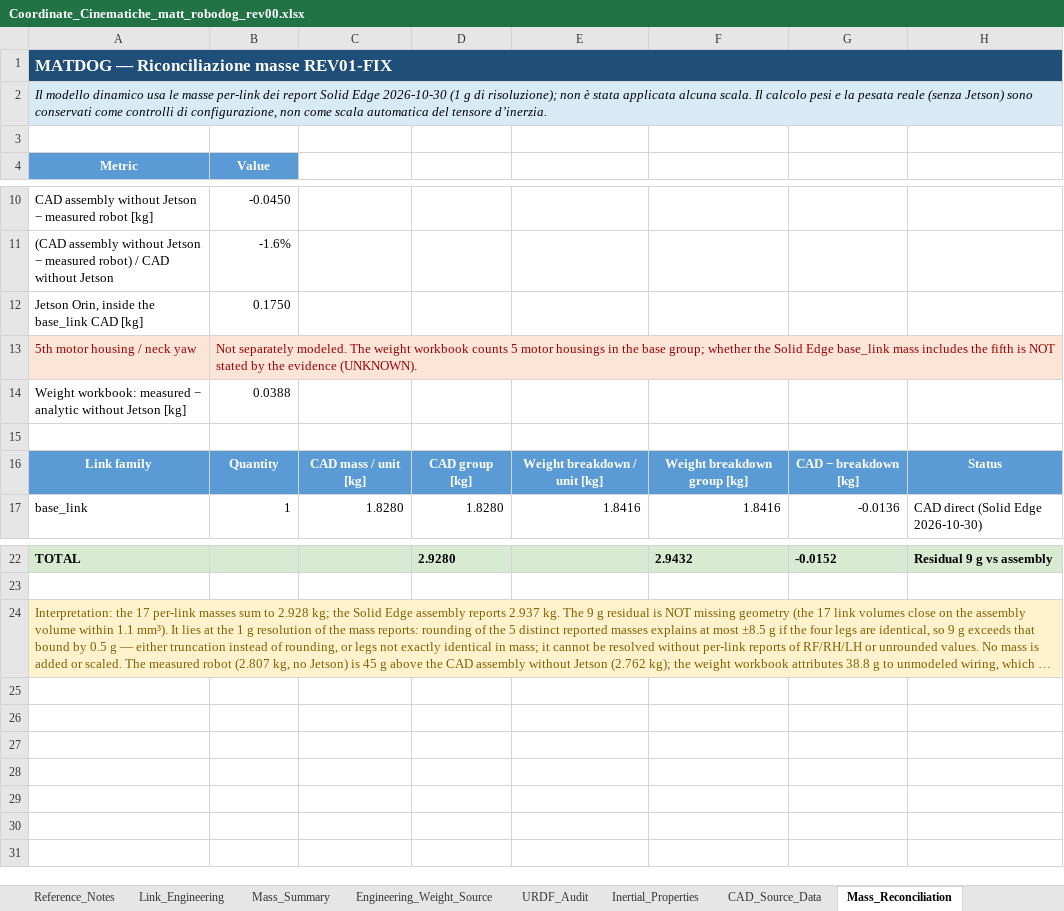
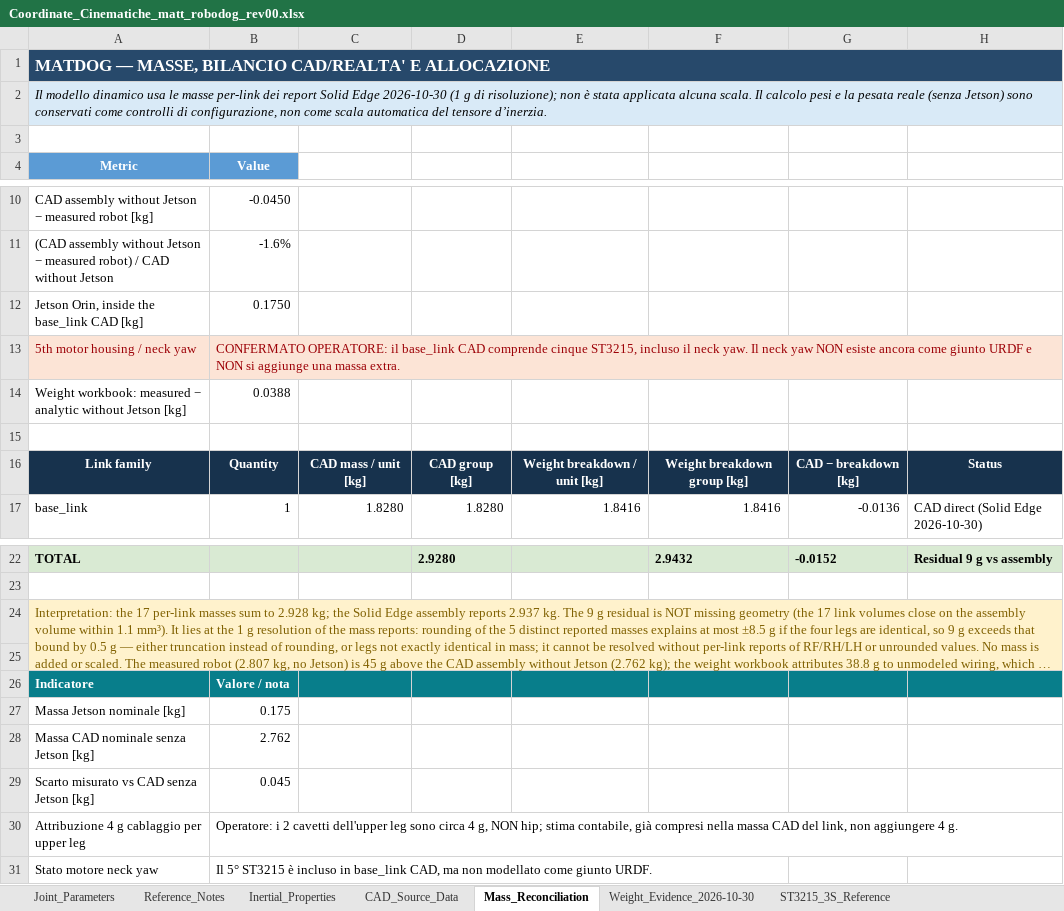
Before and after one commit to MattRobotics/robot-dog, an Excel workbook: 03_CAD/URDF/matt_robodog_rev00/reference/Coordinate_Cinematiche_matt_robodog_rev00.xlsx, sheet Mass_Reconciliation, drawn as a sheet; only a part is shown, gaps mark what is left out; long unchanged cells end in …; values as stored, in another font and other column widths than the file's, no borders; the diff names each change by its address in the sheet, - before the commit and + after, or states it on an @@ line.

```diff
--- a/03_CAD/URDF/matt_robodog_rev00/reference/Coordinate_Cinematiche_matt_robodog_rev00.xlsx (sheet Mass_Reconciliation)
+++ b/03_CAD/URDF/matt_robodog_rev00/reference/Coordinate_Cinematiche_matt_robodog_rev00.xlsx (sheet Mass_Reconciliation)
-sheet tab: Link_Engineering
-sheet tab: Mass_Summary
-sheet tab: Engineering_Weight_Source
-sheet tab: URDF_Audit
+sheet tab: ST3215_3S_Reference
-A1 (Metric): MATDOG — Riconciliazione masse REV01-FIX
+A1 (Metric): MATDOG — MASSE, BILANCIO CAD/REALTA' E ALLOCAZIONE
-B13 (Value): Not separately modeled. The weight workbook counts 5 motor housings in the base group; whether the Solid Edge base_link mass includes the fifth is NOT stated by the evidence (UNKNOWN).
+B13 (Value): CONFERMATO OPERATORE: il base_link CAD comprende cinque ST3215, incluso il neck yaw. Il neck yaw NON esiste ancora come giunto URDF e NON si aggiunge una massa extra.
-A16:H16 fill: #5B9BD5
+A16:H16 fill: #17324D
+row 25: (empty)
+row 26: Indicatore | Valore / nota
+row 27: Massa Jetson nominale [kg] | 0.175
+row 28: Massa CAD nominale senza Jetson [kg] | 2.762
+row 29: Scarto misurato vs CAD senza Jetson [kg] | 0.045
+row 30: Attribuzione 4 g cablaggio per upper leg | Operatore: i 2 cavetti dell'upper leg sono circa 4 g, NON hip; stima contabile, già compresi nella massa CAD del link, non aggiungere 4 g.
+row 31: Stato motore neck yaw | Il 5° ST3215 è incluso in base_link CAD, ma non modellato come giunto URDF.
```
Also changed, not shown: sheet Reference_Notes, sheet Joint_Parameters, sheet Inertial_Properties, sheet CAD_Source_Data, sheet Weight_Evidence_2026-10-30, other sheet tabs, charts or pictures, 8 other files.
